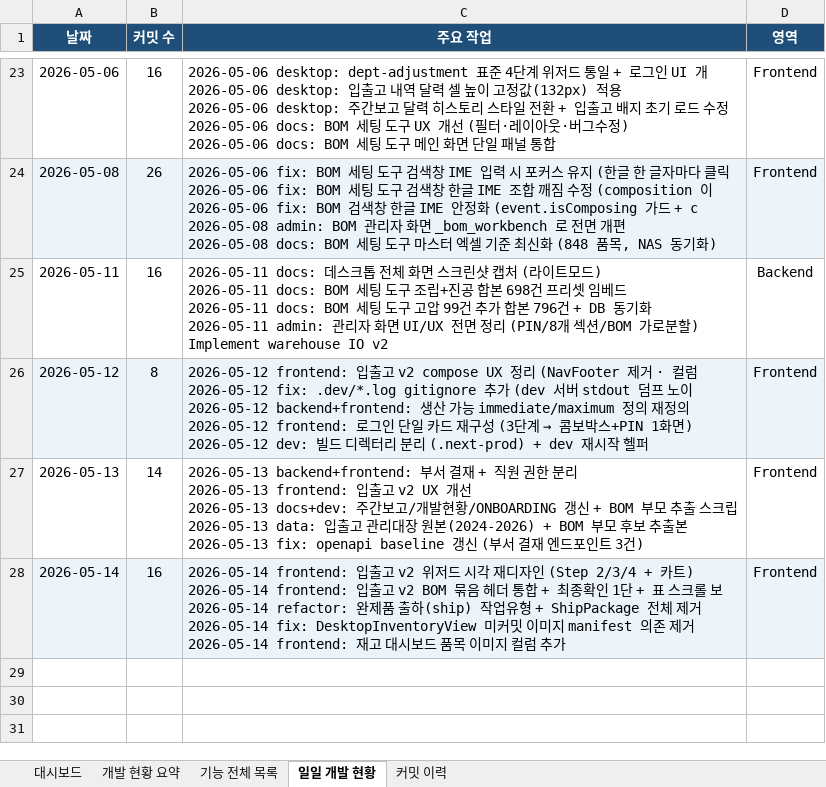
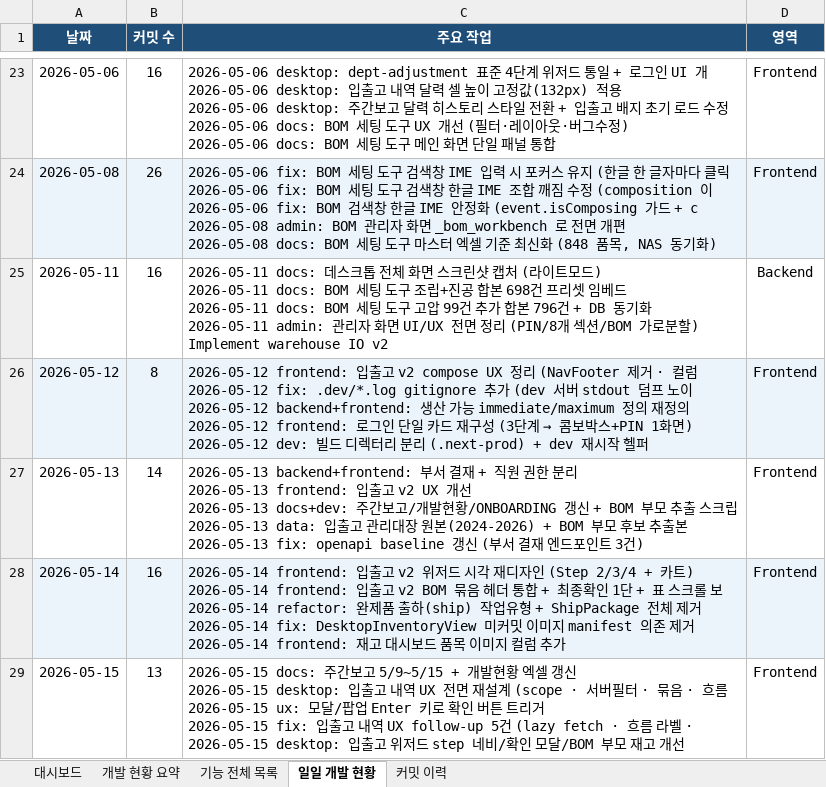
Before and after one commit to Hw-03/ERP, an Excel workbook: docs/개발현황.xlsx, sheet 일일 개발 현황, drawn as a sheet; only a part is shown, gaps mark what is left out; values as stored, in another font and other column widths than the file's, no borders; ↵ is a line break in a cell; the diff names each change by its address in the sheet, - before the commit and + after, or states it on an @@ line.

```diff
--- a/docs/개발현황.xlsx (sheet 일일 개발 현황)
+++ b/docs/개발현황.xlsx (sheet 일일 개발 현황)
+row 29: 2026-05-15 | 13 | 2026-05-15 docs: 주간보고 5/9~5/15 + 개발현황 엑셀 갱신 ↵ 2026-05-15 desktop: 입출고 내역 UX 전면 재설계 (scope · 서버필터 · 묶음 · 흐름 ↵ 2026-05-15 ux: 모달/팝업 Enter 키로 확인 버튼 트리거 ↵ 2026-05-15 fix: 입출고 내역 UX follow-up 5건 (lazy fetch · 흐름 라벨 · ↵ 2026-05-15 desktop: 입출고 위저드 step 네비/확인 모달/BOM 부모 재고 개선 | Frontend
```
Also changed, not shown: sheet 커밋 이력, sheet 기능 전체 목록, sheet 개발 현황 요약, sheet 대시보드, 2 other files.
